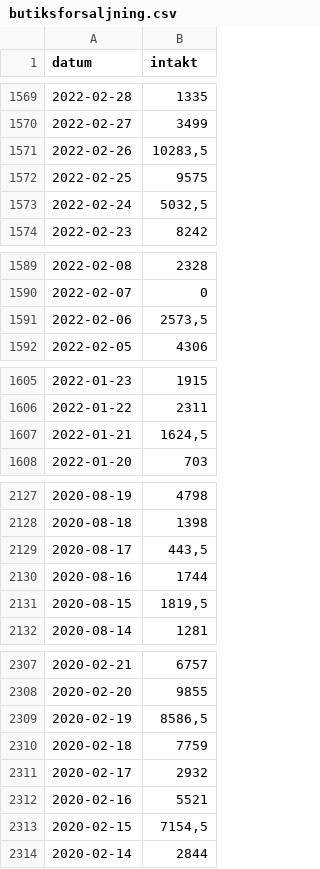
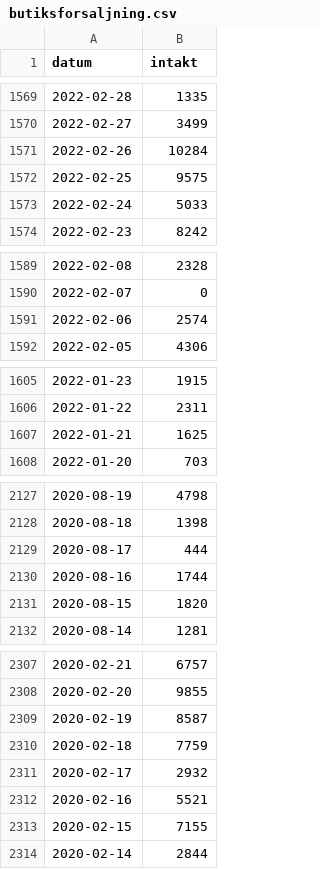
Before and after one commit to kultpub/site, a CSV file: butiksforsaljning.csv, drawn as a sheet; only a part is shown, gaps mark what is left out; the diff covers the shown part only.

Commit message:
Update butiksforsaljning.csv

```diff
--- a/butiksforsaljning.csv
+++ b/butiksforsaljning.csv
@@ -1570,5 +1570,5 @@ datum;intakt
 2022-02-27;3499
-2022-02-26;10283,5
+2022-02-26;10284
 2022-02-25;9575
-2022-02-24;5032,5
+2022-02-24;5033
 2022-02-23;8242
@@ -1590,3 +1590,3 @@ datum;intakt
 2022-02-07;0
-2022-02-06;2573,5
+2022-02-06;2574
 2022-02-05;4306
@@ -1606,3 +1606,3 @@ datum;intakt
 2022-01-22;2311
-2022-01-21;1624,5
+2022-01-21;1625
 2022-01-20;703
@@ -2128,5 +2128,5 @@ datum;intakt
 2020-08-18;1398
-2020-08-17;443,5
+2020-08-17;444
 2020-08-16;1744
-2020-08-15;1819,5
+2020-08-15;1820
 2020-08-14;1281
@@ -2308,3 +2308,3 @@ datum;intakt
 2020-02-20;9855
-2020-02-19;8586,5
+2020-02-19;8587
 2020-02-18;7759
@@ -2312,3 +2312,3 @@ datum;intakt
 2020-02-16;5521
-2020-02-15;7154,5
+2020-02-15;7155
 2020-02-14;2844
```
Also changed, not shown: 9 edited cells elsewhere in this file.
